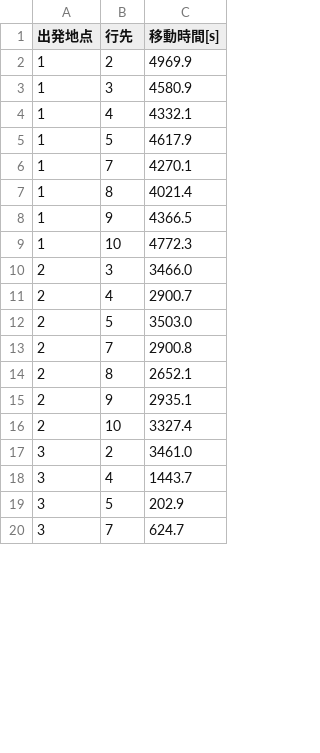
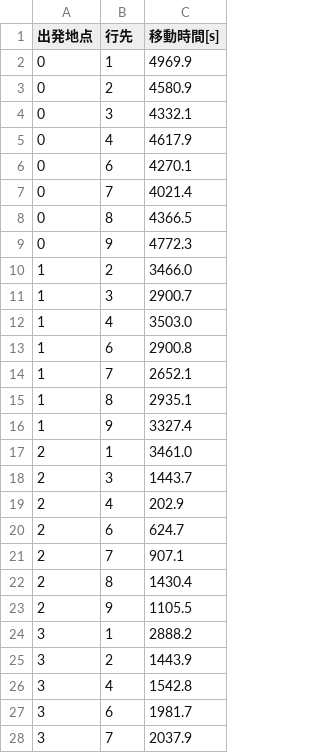
Before and after one commit to Yuki1005/Graduation-thesis, a CSV file: time1.csv, drawn as a sheet; only a part is shown; the diff covers the shown part only.

```diff
--- a/time1.csv
+++ b/time1.csv
@@ -1,20 +1,28 @@
 出発地点,行先,移動時間[s]
-1,2,4969.9
-1,3,4580.9
-1,4,4332.1
-1,5,4617.9
-1,7,4270.1
-1,8,4021.4
-1,9,4366.5
-1,10,4772.3
-2,3,3466.0
-2,4,2900.7
-2,5,3503.0
-2,7,2900.8
-2,8,2652.1
-2,9,2935.1
-2,10,3327.4
-3,2,3461.0
-3,4,1443.7
-3,5,202.9
-3,7,624.7
+0,1,4969.9
+0,2,4580.9
+0,3,4332.1
+0,4,4617.9
+0,6,4270.1
+0,7,4021.4
+0,8,4366.5
+0,9,4772.3
+1,2,3466.0
+1,3,2900.7
+1,4,3503.0
+1,6,2900.8
+1,7,2652.1
+1,8,2935.1
+1,9,3327.4
+2,1,3461.0
+2,3,1443.7
+2,4,202.9
+2,6,624.7
+2,7,907.1
+2,8,1430.4
+2,9,1105.5
+3,1,2888.2
+3,2,1443.9
+3,4,1542.8
+3,6,1981.7
+3,7,2037.9
```
Also changed, not shown: 11 added rows, 12 removed rows and 30 edited cells elsewhere in this file, 6 other files.
